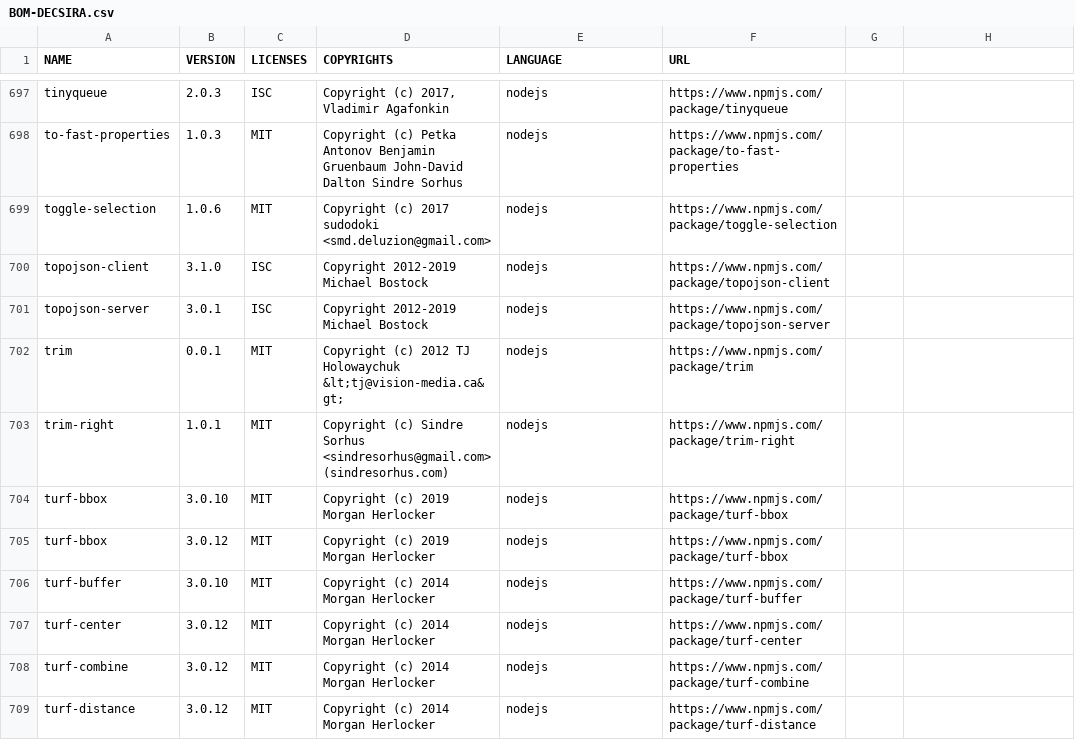
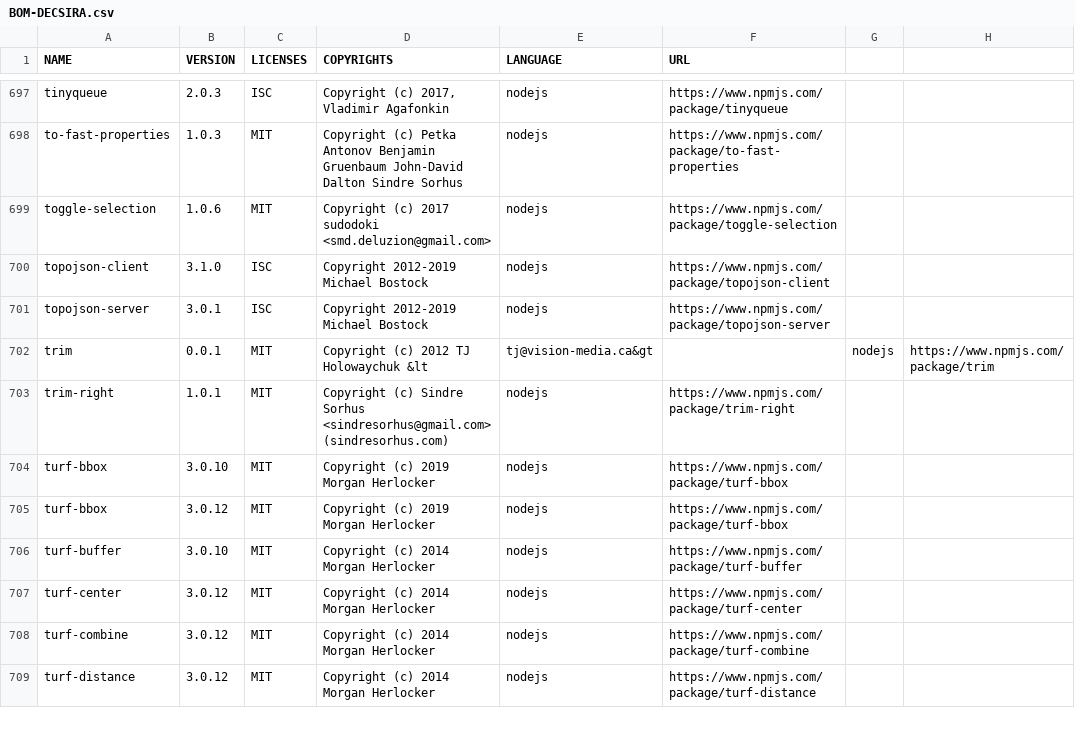
Before and after one commit to regione-piemonte/decsira, a CSV file: BOM-DECSIRA.csv, drawn as a sheet; only a part is shown, gaps mark what is left out.

Commit message:
Update BOM-DECSIRA.csv

```diff
--- a/BOM-DECSIRA.csv
+++ b/BOM-DECSIRA.csv
@@ -701,3 +701,3 @@ topojson-client;3.1.0;ISC;Copyright 2012-2019 Michael Bostock;nodejs;https://www
 topojson-server;3.0.1;ISC;Copyright 2012-2019 Michael Bostock;nodejs;https://www.npmjs.com/package/topojson-server
-trim;0.0.1;MIT;"Copyright (c) 2012 TJ Holowaychuk &lt;tj@vision-media.ca&gt;";nodejs;https://www.npmjs.com/package/trim
+trim;0.0.1;MIT;Copyright (c) 2012 TJ Holowaychuk &lt;tj@vision-media.ca&gt;;nodejs;https://www.npmjs.com/package/trim
 trim-right;1.0.1;MIT;Copyright (c) Sindre Sorhus <sindresorhus@gmail.com> (sindresorhus.com);nodejs;https://www.npmjs.com/package/trim-right
```
